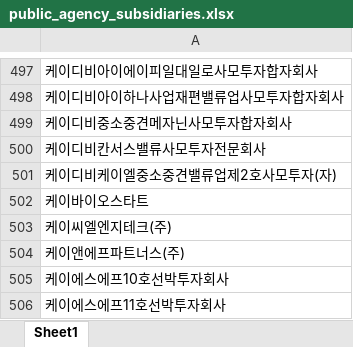
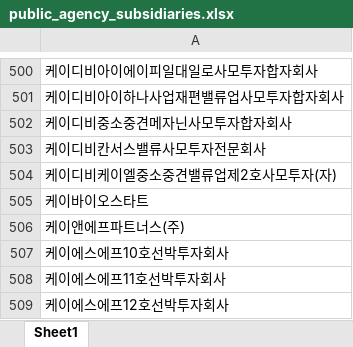
Before and after one commit to junjunating/po-search, an Excel workbook: output/public_agency_subsidiaries.xlsx, sheet Sheet1, drawn as a sheet; only a part is shown, gaps mark what is left out; the shorter side is filled out with more unchanged rows; values as stored, in another font and other column widths than the file's, no borders; removed rows and columns are numbered as before the commit, all else as after; the diff covers the shown part only; the diff names each change by its address in the sheet, - before the commit and + after, or states it on an @@ line.

```diff
--- a/output/public_agency_subsidiaries.xlsx (sheet Sheet1)
+++ b/output/public_agency_subsidiaries.xlsx (sheet Sheet1)
-row 503: 케이씨엘엔지테크(주)
```
Also changed, not shown: 4 added rows and 1 removed row elsewhere in this sheet, docs/download/merged_list.xlsx, output/subsidiary_validation_report.xlsx, 5 other files.
